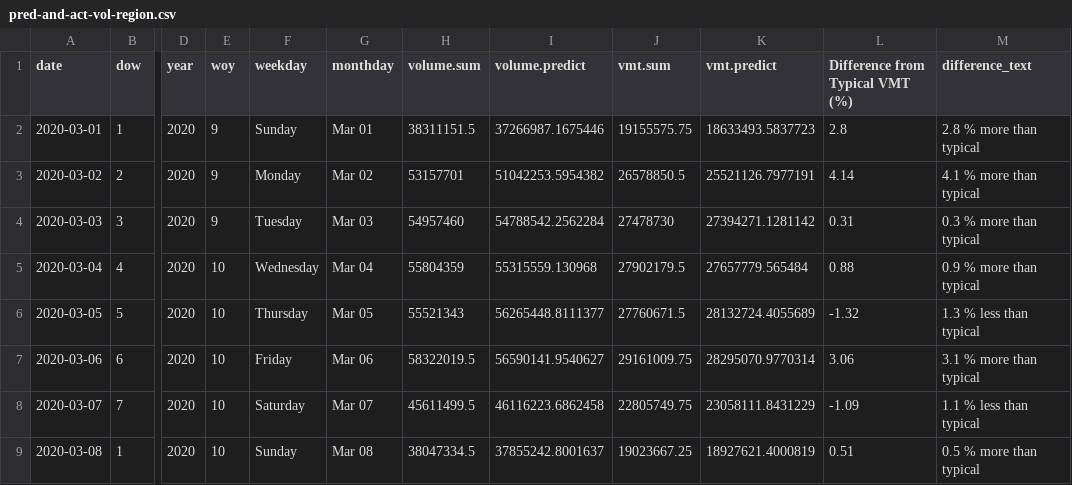
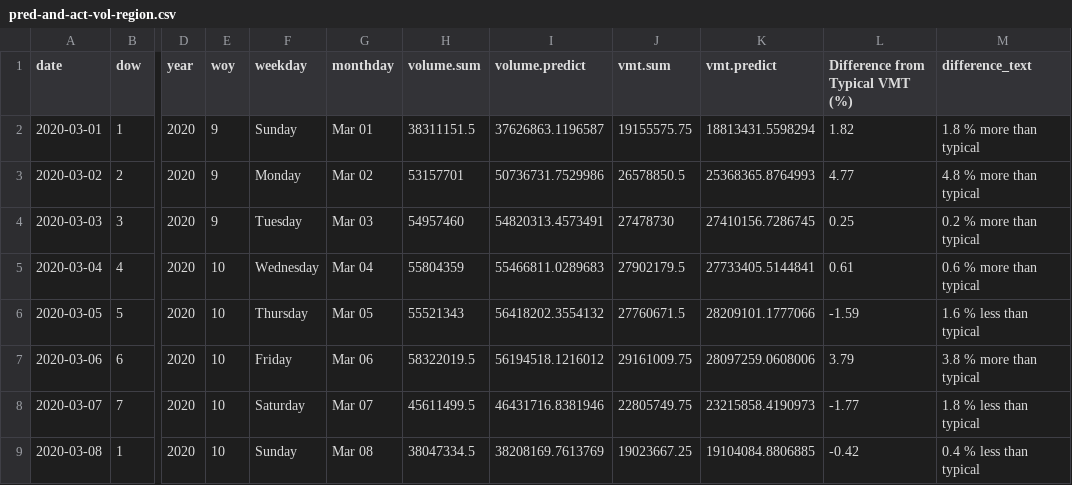
Before and after one commit to Metropolitan-Council/loop-sensor-trends, a CSV file: covid.traffic.trends/data-raw/pred-and-act-vol-region.csv, drawn as a sheet; only a part is shown, gaps mark what is left out; the diff covers the shown part only; the diff names each change by its address in the sheet, - before the commit and + after, or states it on an @@ line.

Commit message:
data for 4-16

```diff
--- a/covid.traffic.trends/data-raw/pred-and-act-vol-region.csv
+++ b/covid.traffic.trends/data-raw/pred-and-act-vol-region.csv
-I2 (volume.predict): 37266987.1675446
+I2 (volume.predict): 37626863.1196587
-K2 (vmt.predict): 18633493.5837723
+K2 (vmt.predict): 18813431.5598294
-L2 (Difference from Typical VMT (%)): 2.8
+L2 (Difference from Typical VMT (%)): 1.82
-M2 (difference_text): 2.8 % more than typical
+M2 (difference_text): 1.8 % more than typical
-I3 (volume.predict): 51042253.5954382
+I3 (volume.predict): 50736731.7529986
-K3 (vmt.predict): 25521126.7977191
+K3 (vmt.predict): 25368365.8764993
-L3 (Difference from Typical VMT (%)): 4.14
+L3 (Difference from Typical VMT (%)): 4.77
-M3 (difference_text): 4.1 % more than typical
+M3 (difference_text): 4.8 % more than typical
-I4 (volume.predict): 54788542.2562284
+I4 (volume.predict): 54820313.4573491
-K4 (vmt.predict): 27394271.1281142
+K4 (vmt.predict): 27410156.7286745
-L4 (Difference from Typical VMT (%)): 0.31
+L4 (Difference from Typical VMT (%)): 0.25
-M4 (difference_text): 0.3 % more than typical
+M4 (difference_text): 0.2 % more than typical
-I5 (volume.predict): 55315559.130968
+I5 (volume.predict): 55466811.0289683
-K5 (vmt.predict): 27657779.565484
+K5 (vmt.predict): 27733405.5144841
-L5 (Difference from Typical VMT (%)): 0.88
+L5 (Difference from Typical VMT (%)): 0.61
-M5 (difference_text): 0.9 % more than typical
+M5 (difference_text): 0.6 % more than typical
-I6 (volume.predict): 56265448.8111377
+I6 (volume.predict): 56418202.3554132
-K6 (vmt.predict): 28132724.4055689
+K6 (vmt.predict): 28209101.1777066
-L6 (Difference from Typical VMT (%)): -1.32
+L6 (Difference from Typical VMT (%)): -1.59
-M6 (difference_text): 1.3 % less than typical
+M6 (difference_text): 1.6 % less than typical
-I7 (volume.predict): 56590141.9540627
+I7 (volume.predict): 56194518.1216012
-K7 (vmt.predict): 28295070.9770314
+K7 (vmt.predict): 28097259.0608006
-L7 (Difference from Typical VMT (%)): 3.06
+L7 (Difference from Typical VMT (%)): 3.79
-M7 (difference_text): 3.1 % more than typical
+M7 (difference_text): 3.8 % more than typical
-I8 (volume.predict): 46116223.6862458
+I8 (volume.predict): 46431716.8381946
-K8 (vmt.predict): 23058111.8431229
+K8 (vmt.predict): 23215858.4190973
-L8 (Difference from Typical VMT (%)): -1.09
+L8 (Difference from Typical VMT (%)): -1.77
-M8 (difference_text): 1.1 % less than typical
+M8 (difference_text): 1.8 % less than typical
-I9 (volume.predict): 37855242.8001637
+I9 (volume.predict): 38208169.7613769
-K9 (vmt.predict): 18927621.4000819
+K9 (vmt.predict): 19104084.8806885
-L9 (Difference from Typical VMT (%)): 0.51
+L9 (Difference from Typical VMT (%)): -0.42
-M9 (difference_text): 0.5 % more than typical
+M9 (difference_text): 0.4 % less than typical
```
Also changed, not shown: 1 added row and 144 edited cells elsewhere in this file, output/diff-vol-state.csv, output/pred-and-act-vol-region.csv, 5 other files.
